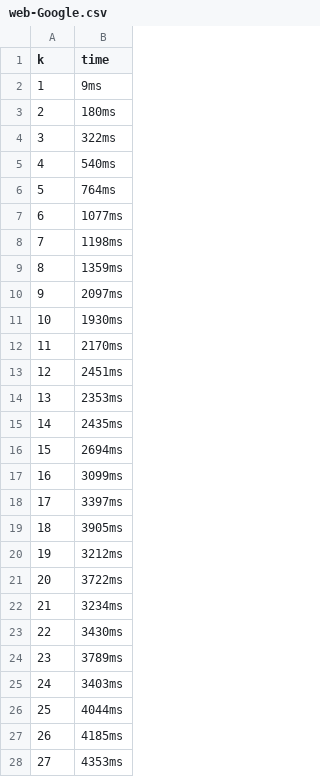
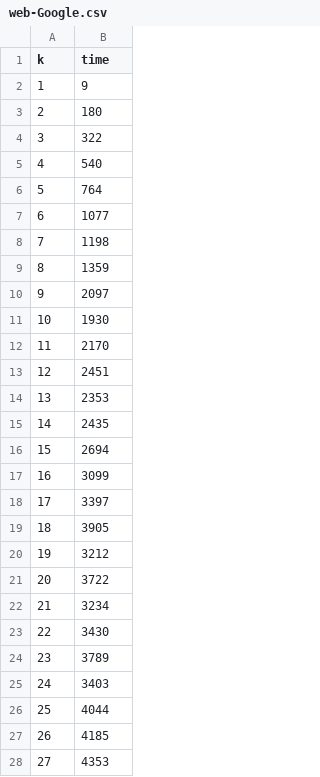
Before and after one commit to jsilll/crc, a CSV file: benchmarks/results/algo1/web-Google.csv, drawn as a sheet; only a part is shown; the diff covers the shown part only.

```diff
--- a/benchmarks/results/algo1/web-Google.csv
+++ b/benchmarks/results/algo1/web-Google.csv
@@ -1,28 +1,28 @@
 k, time
-1, 9ms
-2, 180ms
-3, 322ms
-4, 540ms
-5, 764ms
-6, 1077ms
-7, 1198ms
-8, 1359ms
-9, 2097ms
-10, 1930ms
-11, 2170ms
-12, 2451ms
-13, 2353ms
-14, 2435ms
-15, 2694ms
-16, 3099ms
-17, 3397ms
-18, 3905ms
-19, 3212ms
-20, 3722ms
-21, 3234ms
-22, 3430ms
-23, 3789ms
-24, 3403ms
-25, 4044ms
-26, 4185ms
-27, 4353ms
+1, 9
+2, 180
+3, 322
+4, 540
+5, 764
+6, 1077
+7, 1198
+8, 1359
+9, 2097
+10, 1930
+11, 2170
+12, 2451
+13, 2353
+14, 2435
+15, 2694
+16, 3099
+17, 3397
+18, 3905
+19, 3212
+20, 3722
+21, 3234
+22, 3430
+23, 3789
+24, 3403
+25, 4044
+26, 4185
+27, 4353
```
Also changed, not shown: 37 edited cells elsewhere in this file, benchmarks/results/algo1/WikiTalk.csv, benchmarks/results/algo1/tech-as-skitter.csv, 23 other files.
